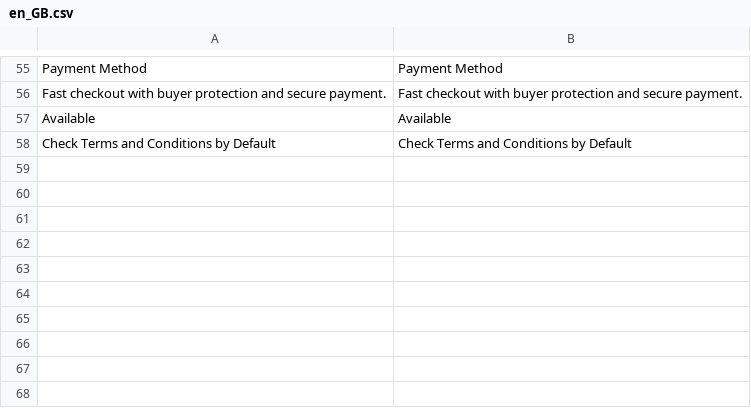
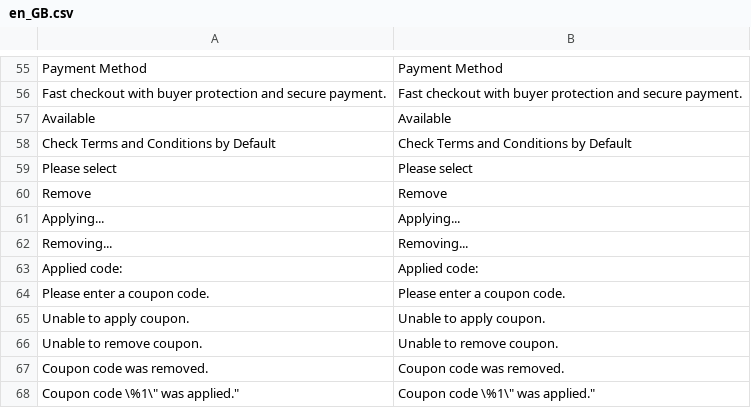
Before and after one commit to zhouzuoxuan/hyva, a CSV file: app/code/Lencarta/Checkout/i18n/en_GB.csv, drawn as a sheet; only a part is shown, gaps mark what is left out; the diff names each change by its address in the sheet, - before the commit and + after, or states it on an @@ line.

Commit message:
Checkout New V1

```diff
--- a/app/code/Lencarta/Checkout/i18n/en_GB.csv
+++ b/app/code/Lencarta/Checkout/i18n/en_GB.csv
+row 59: Please select | Please select
+row 60: Remove | Remove
+row 61: Applying... | Applying...
+row 62: Removing... | Removing...
+row 63: Applied code: | Applied code:
+row 64: Please enter a coupon code. | Please enter a coupon code.
+row 65: Unable to apply coupon. | Unable to apply coupon.
+row 66: Unable to remove coupon. | Unable to remove coupon.
+row 67: Coupon code was removed. | Coupon code was removed.
+row 68: Coupon code \%1\" was applied." | Coupon code \%1\" was applied."
```
Also changed, not shown: 21 other files.
